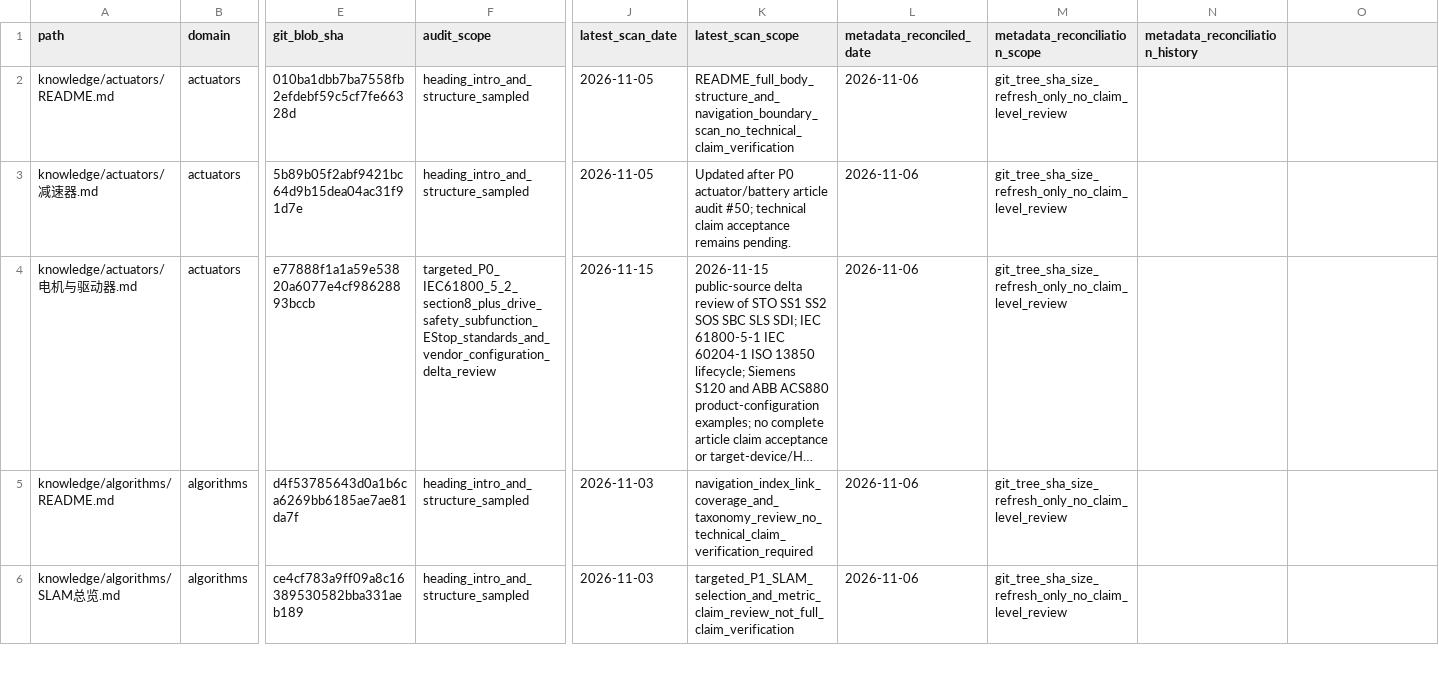
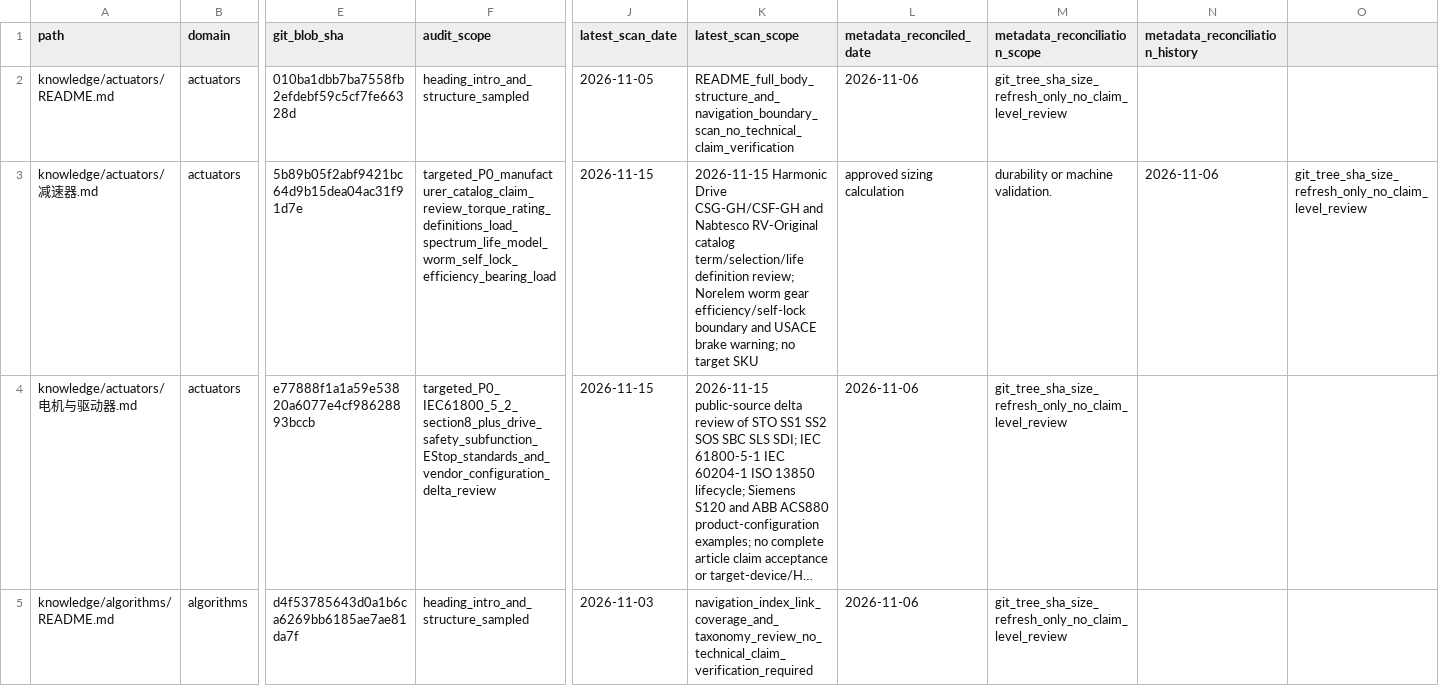
Before and after one commit to rexyll/robot_knowledgebasement, a CSV file: docs/audits/2026-11-03-knowledge-asset-inventory.csv, drawn as a sheet; only a part is shown, gaps mark what is left out; the shorter side is filled out with more unchanged rows; long unchanged cells end in …; the diff names each change by its address in the sheet, - before the commit and + after, or states it on an @@ line.

Commit message:
docs: audit reducer torque ratings and self-locking claims

```diff
--- a/docs/audits/2026-11-03-knowledge-asset-inventory.csv
+++ b/docs/audits/2026-11-03-knowledge-asset-inventory.csv
-F3 (audit_scope): heading_intro_and_structure_sampled
+F3 (audit_scope): targeted_P0_manufacturer_catalog_claim_review_torque_rating_definitions_load_spectrum_life_model_worm_self_lock_efficiency_bearing_load
-J3 (latest_scan_date): 2026-11-05
+J3 (latest_scan_date): 2026-11-15
-K3 (latest_scan_scope): Updated after P0 actuator/battery article audit #50; technical claim acceptance remains pending.
+K3 (latest_scan_scope): 2026-11-15 Harmonic Drive CSG-GH/CSF-GH and Nabtesco RV-Original catalog term/selection/life definition review; Norelem worm gear efficiency/self-lock boundary and USACE brake warning; no target SKU
-L3 (metadata_reconciled_date): 2026-11-06
+L3 (metadata_reconciled_date): approved sizing calculation
-M3 (metadata_reconciliation_scope): git_tree_sha_size_refresh_only_no_claim_level_review
+M3 (metadata_reconciliation_scope): durability or machine validation.
-N3 (metadata_reconciliation_history): (empty)
+N3 (metadata_reconciliation_history): 2026-11-06
-O3: (empty)
+O3: git_tree_sha_size_refresh_only_no_claim_level_review
```
Also changed, not shown: docs/audits/2026-11-15-knowledge-asset-license-rights-register.csv, 8 other files.
